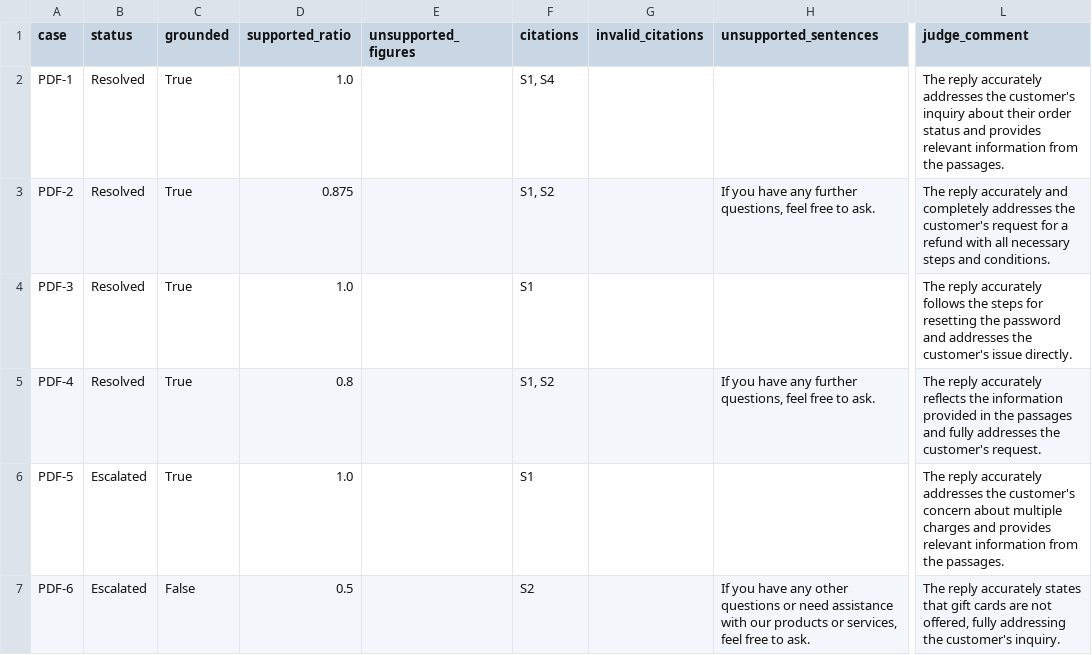
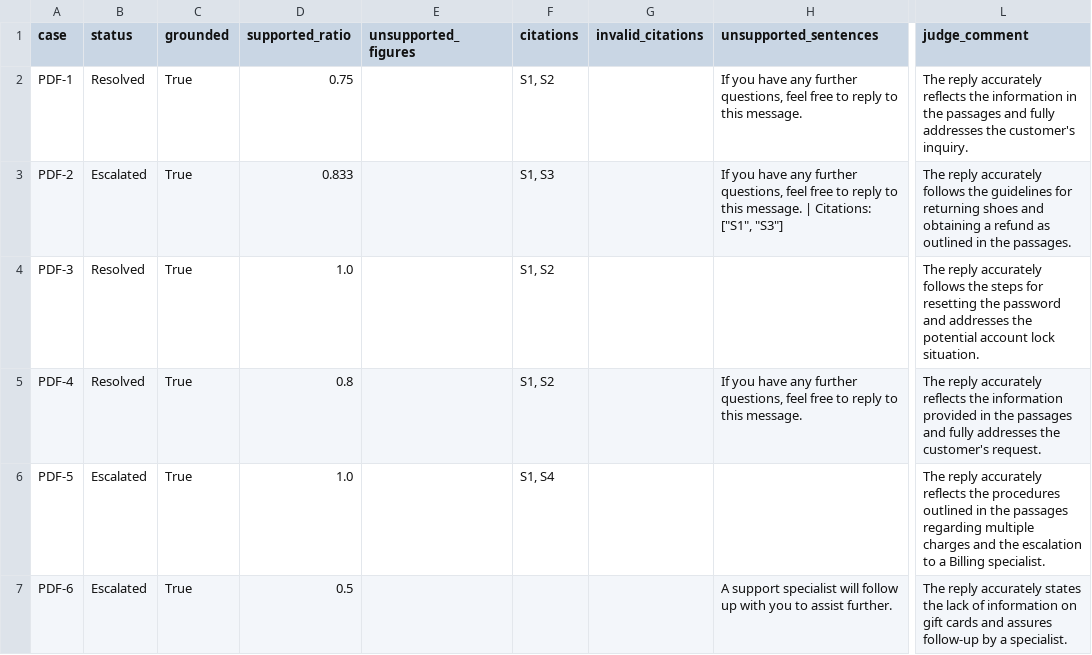
Before and after one commit to gansgpm/customer-support-agents, a CSV file: evaluation/reports/faithfulness.csv, drawn as a sheet; only a part is shown, gaps mark what is left out; the diff covers the shown part only; the diff names each change by its address in the sheet, - before the commit and + after, or states it on an @@ line.

```diff
--- a/evaluation/reports/faithfulness.csv
+++ b/evaluation/reports/faithfulness.csv
-D2 (supported_ratio): 1.0
+D2 (supported_ratio): 0.75
-F2 (citations): S1, S4
+F2 (citations): S1, S2
-H2 (unsupported_sentences): (empty)
+H2 (unsupported_sentences): If you have any further questions, feel free to reply to this message.
-L2 (judge_comment): …reply accurately addresses the customer's inquiry about their order status and provides relevant information from the passages.
+L2 (judge_comment): …reply accurately reflects the information in the passages and fully addresses the customer's inquiry.
-B3 (status): Resolved
+B3 (status): Escalated
-D3 (supported_ratio): 0.875
+D3 (supported_ratio): 0.833
-F3 (citations): S1, S2
+F3 (citations): S1, S3
-H3 (unsupported_sentences): …free to ask.
+H3 (unsupported_sentences): …free to reply to this message. | Citations: ["S1", "S3"]
-L3 (judge_comment): …reply accurately and completely addresses the customer's request for a refund with all necessary steps and conditions.
+L3 (judge_comment): …reply accurately follows the guidelines for returning shoes and obtaining a refund as outlined in the passages.
-F4 (citations): S1
+F4 (citations): S1, S2
-L4 (judge_comment): …addresses the customer's issue directly.
+L4 (judge_comment): …addresses the potential account lock situation.
-H5 (unsupported_sentences): …free to ask.
+H5 (unsupported_sentences): …free to reply to this message.
-F6 (citations): S1
+F6 (citations): S1, S4
-L6 (judge_comment): …reply accurately addresses the customer's concern about multiple charges and provides relevant information from the passages.
+L6 (judge_comment): …reply accurately reflects the procedures outlined in the passages regarding multiple charges and the escalation to a Billing specialist.
-C7 (grounded): False
+C7 (grounded): True
-F7 (citations): S2
+F7 (citations): (empty)
-H7 (unsupported_sentences): If you have any other questions or need assistance with our products or services, feel free to ask.
+H7 (unsupported_sentences): A support specialist will follow up with you to assist further.
-L7 (judge_comment): …accurately states that gift cards are not offered, fully addressing the customer's inquiry.
+L7 (judge_comment): …accurately states the lack of information on gift cards and assures follow-up by a specialist.
```
Also changed, not shown: 66 edited cells elsewhere in this file, evaluation/reports/case_results.csv, evaluation/reports/eval_tickets.csv, 22 other files.
